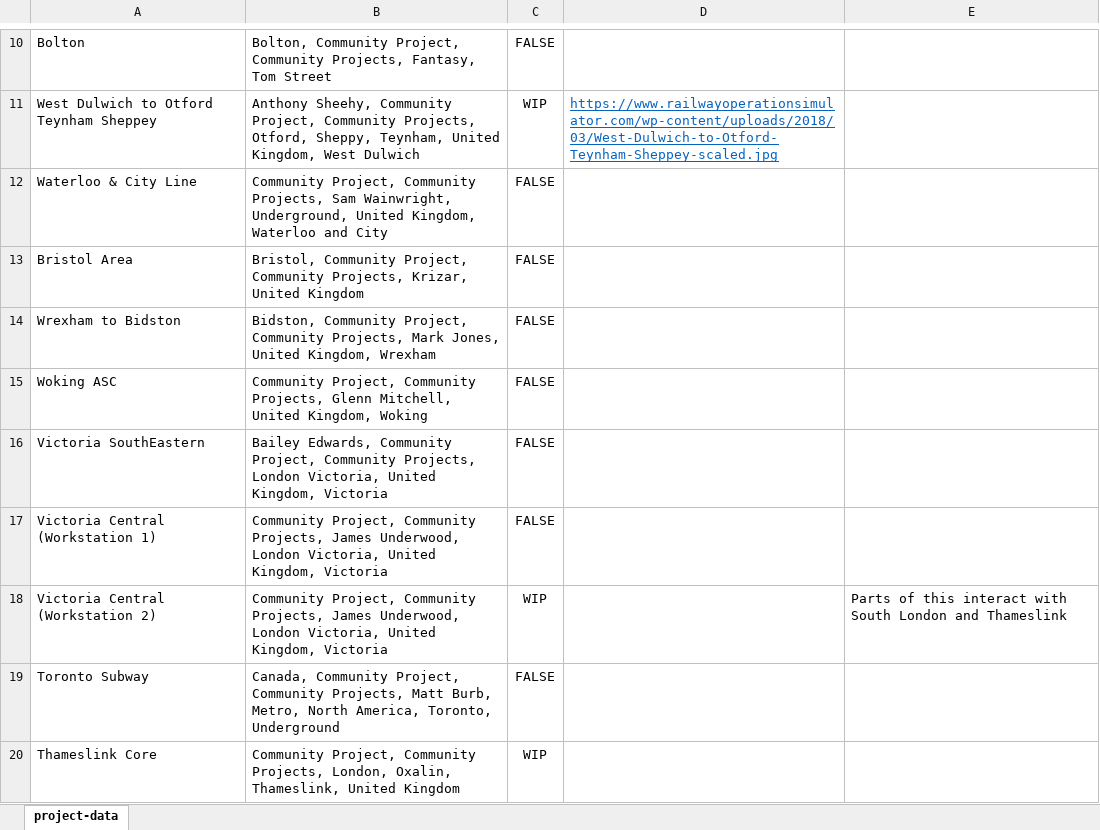
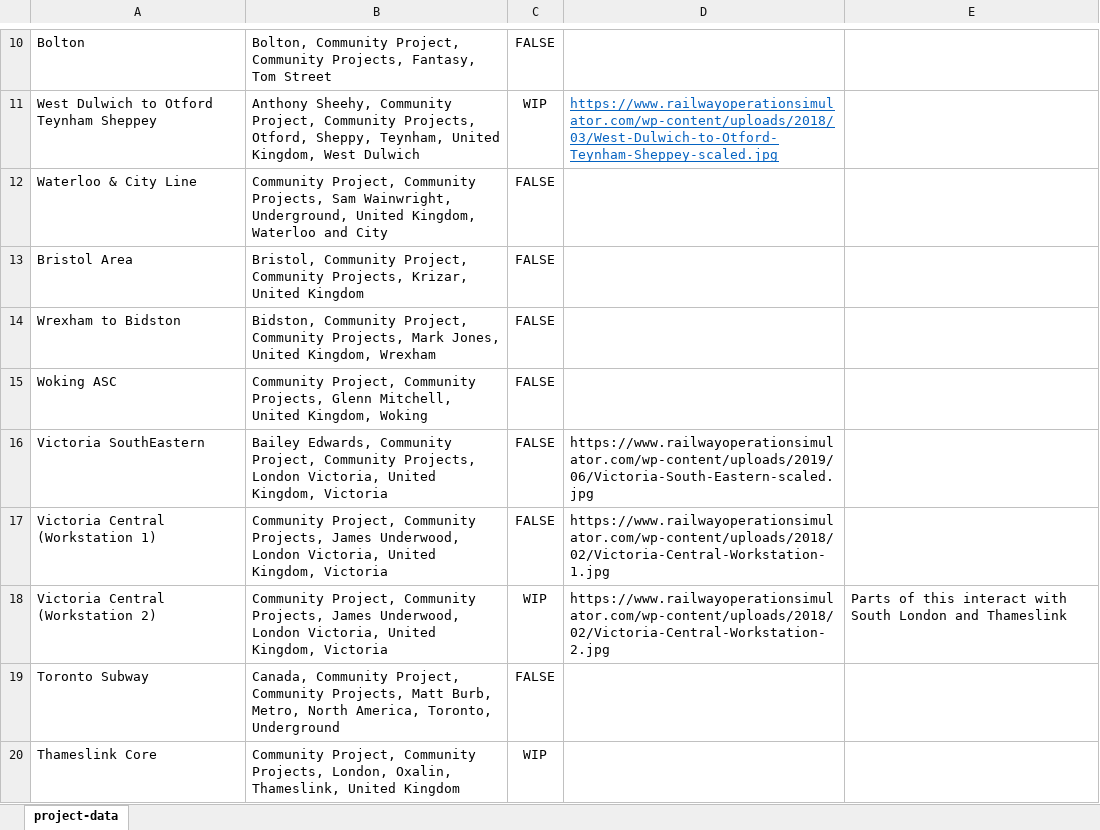
Before and after one commit to Railway-Op-Sim/ROS-Project-Map, an Excel workbook: data/project-data.xlsx, sheet project-data, drawn as a sheet; only a part is shown, gaps mark what is left out; values as stored, in another font and other column widths than the file's, no borders; conditional formats not drawn; the diff covers the shown part only; the diff names each change by its address in the sheet, - before the commit and + after, or states it on an @@ line.

```diff
--- a/data/project-data.xlsx (sheet project-data)
+++ b/data/project-data.xlsx (sheet project-data)
-D16: (empty)
+D16: https://www.railwayoperationsimulator.com/wp-content/uploads/2019/06/Victoria-South-Eastern-scaled.jpg
-D17: (empty)
+D17: https://www.railwayoperationsimulator.com/wp-content/uploads/2018/02/Victoria-Central-Workstation-1.jpg
-D18: (empty)
+D18: https://www.railwayoperationsimulator.com/wp-content/uploads/2018/02/Victoria-Central-Workstation-2.jpg
```
Also changed, not shown: 6 edited cells and cell formats elsewhere in this sheet, 1 other file.
